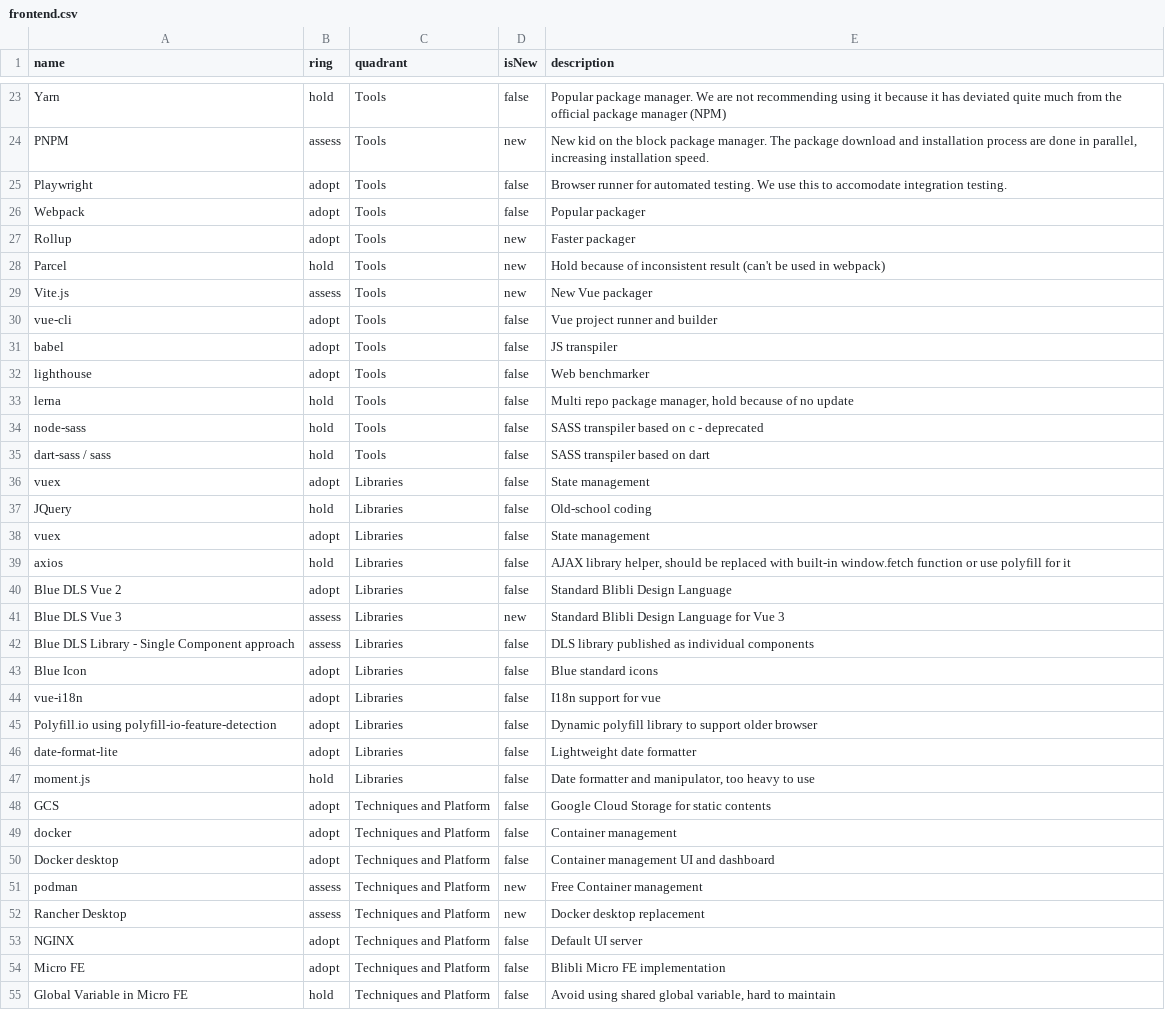
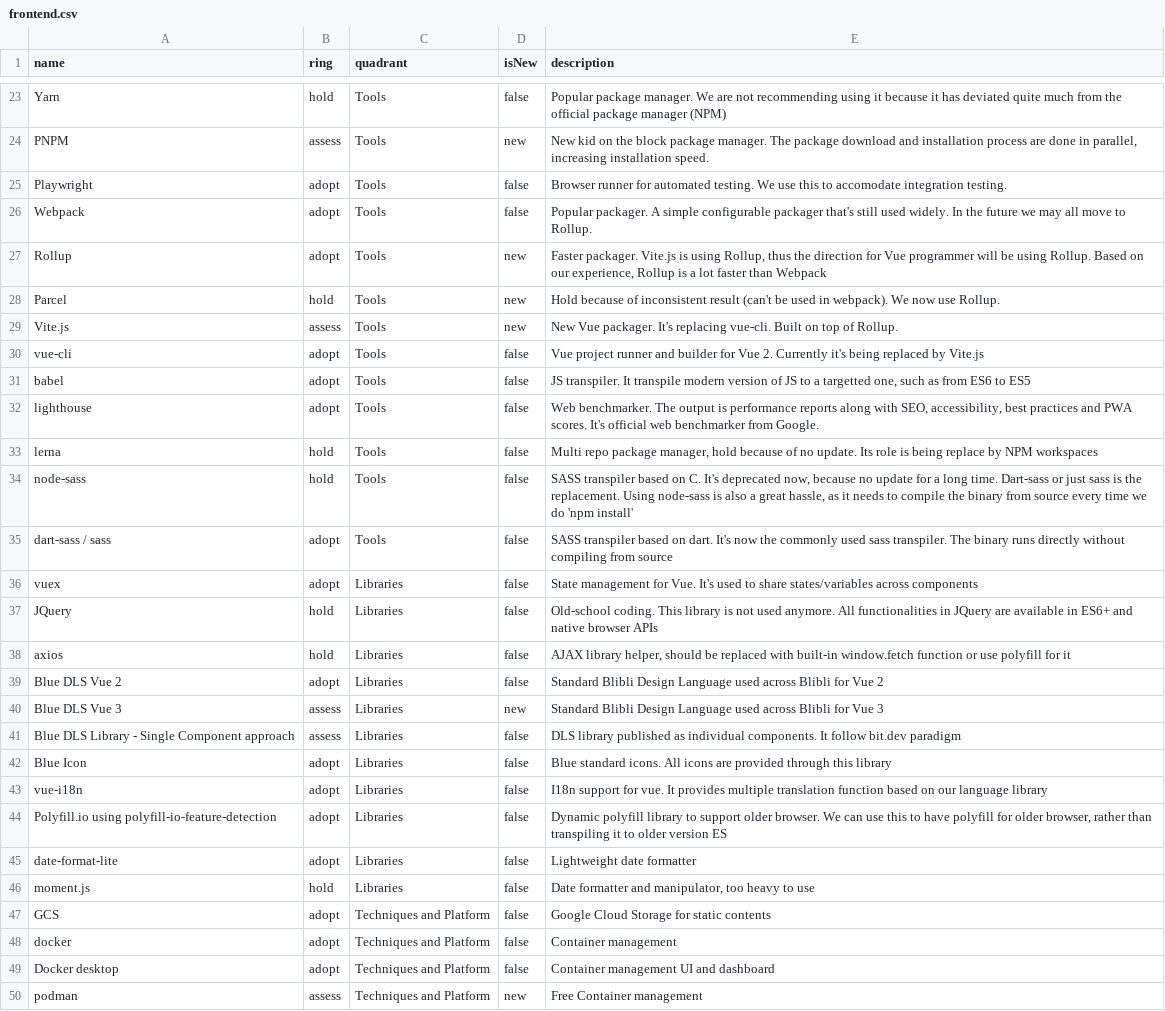
Before and after one commit to bliblidotcom/tech-radar, a CSV file: frontend.csv, drawn as a sheet; only a part is shown, gaps mark what is left out; the shorter side is filled out with more unchanged rows.

Commit message:
Update frontend.csv
more description update

```diff
--- a/frontend.csv
+++ b/frontend.csv
@@ -25,22 +25,21 @@ name,ring,quadrant,isNew,description
 "Playwright",adopt,"Tools",false,"Browser runner for automated testing. We use this to accomodate integration testing."
-"Webpack",adopt,"Tools",false,"Popular packager"
-"Rollup",adopt,"Tools",new,"Faster packager"
-"Parcel",hold,"Tools",new,"Hold because of inconsistent result (can't be used in webpack)"
-"Vite.js",assess,"Tools",new,"New Vue packager"
-"vue-cli",adopt,"Tools",false,"Vue project runner and builder"
-"babel",adopt,"Tools",false,"JS transpiler"
-"lighthouse",adopt,"Tools",false,"Web benchmarker"
-"lerna",hold,"Tools",false,"Multi repo package manager, hold because of no update"
-"node-sass",hold,"Tools",false,"SASS transpiler based on c - deprecated"
-"dart-sass / sass",hold,"Tools",false,"SASS transpiler based on dart"
-"vuex",adopt,"Libraries",false,"State management"
-"JQuery",hold,"Libraries",false,"Old-school coding"
-"vuex",adopt,"Libraries",false,"State management"
+"Webpack",adopt,"Tools",false,"Popular packager. A simple configurable packager that's still used widely. In the future we may all move to Rollup."
+"Rollup",adopt,"Tools",new,"Faster packager. Vite.js is using Rollup, thus the direction for Vue programmer will be using Rollup. Based on our experience, Rollup is a lot faster than Webpack"
+"Parcel",hold,"Tools",new,"Hold because of inconsistent result (can't be used in webpack). We now use Rollup."
+"Vite.js",assess,"Tools",new,"New Vue packager. It's replacing vue-cli. Built on top of Rollup."
+"vue-cli",adopt,"Tools",false,"Vue project runner and builder for Vue 2. Currently it's being replaced by Vite.js"
+"babel",adopt,"Tools",false,"JS transpiler. It transpile modern version of JS to a targetted one, such as from ES6 to ES5"
+"lighthouse",adopt,"Tools",false,"Web benchmarker. The output is performance reports along with SEO, accessibility, best practices and PWA scores. It's official web benchmarker from Google."
+"lerna",hold,"Tools",false,"Multi repo package manager, hold because of no update. Its role is being replace by NPM workspaces"
+"node-sass",hold,"Tools",false,"SASS transpiler based on C. It's deprecated now, because no update for a long time. Dart-sass or just sass is the replacement. Using node-sass is also a great hassle, as it needs to compile the binary from source every time we do 'npm install'"
+"dart-sass / sass",adopt,"Tools",false,"SASS transpiler based on dart. It's now the commonly used sass transpiler. The binary runs directly without compiling from source"
+"vuex",adopt,"Libraries",false,"State management for Vue. It's used to share states/variables across components"
+"JQuery",hold,"Libraries",false,"Old-school coding. This library is not used anymore. All functionalities in JQuery are available in ES6+ and native browser APIs"
 "axios",hold,"Libraries",false,"AJAX library helper, should be replaced with built-in window.fetch function or use polyfill for it"
-"Blue DLS Vue 2",adopt,"Libraries",false,"Standard Blibli Design Language"
-"Blue DLS Vue 3",assess,"Libraries",new,"Standard Blibli Design Language for Vue 3"
-"Blue DLS Library - Single Component approach",assess,"Libraries",false,"DLS library published as individual components"
-"Blue Icon",adopt,"Libraries",false,"Blue standard icons"
-"vue-i18n",adopt,"Libraries",false,"I18n support for vue"
-"Polyfill.io using polyfill-io-feature-detection",adopt,"Libraries",false,"Dynamic polyfill library to support older browser"
+"Blue DLS Vue 2",adopt,"Libraries",false,"Standard Blibli Design Language used across Blibli for Vue 2"
+"Blue DLS Vue 3",assess,"Libraries",new,"Standard Blibli Design Language used across Blibli for Vue 3"
+"Blue DLS Library - Single Component approach",assess,"Libraries",false,"DLS library published as individual components. It follow bit.dev paradigm"
+"Blue Icon",adopt,"Libraries",false,"Blue standard icons. All icons are provided through this library"
+"vue-i18n",adopt,"Libraries",false,"I18n support for vue. It provides multiple translation function based on our language library"
+"Polyfill.io using polyfill-io-feature-detection",adopt,"Libraries",false,"Dynamic polyfill library to support older browser. We can use this to have polyfill for older browser, rather than transpiling it to older version ES"
 "date-format-lite",adopt,"Libraries",false,"Lightweight date formatter"
```
